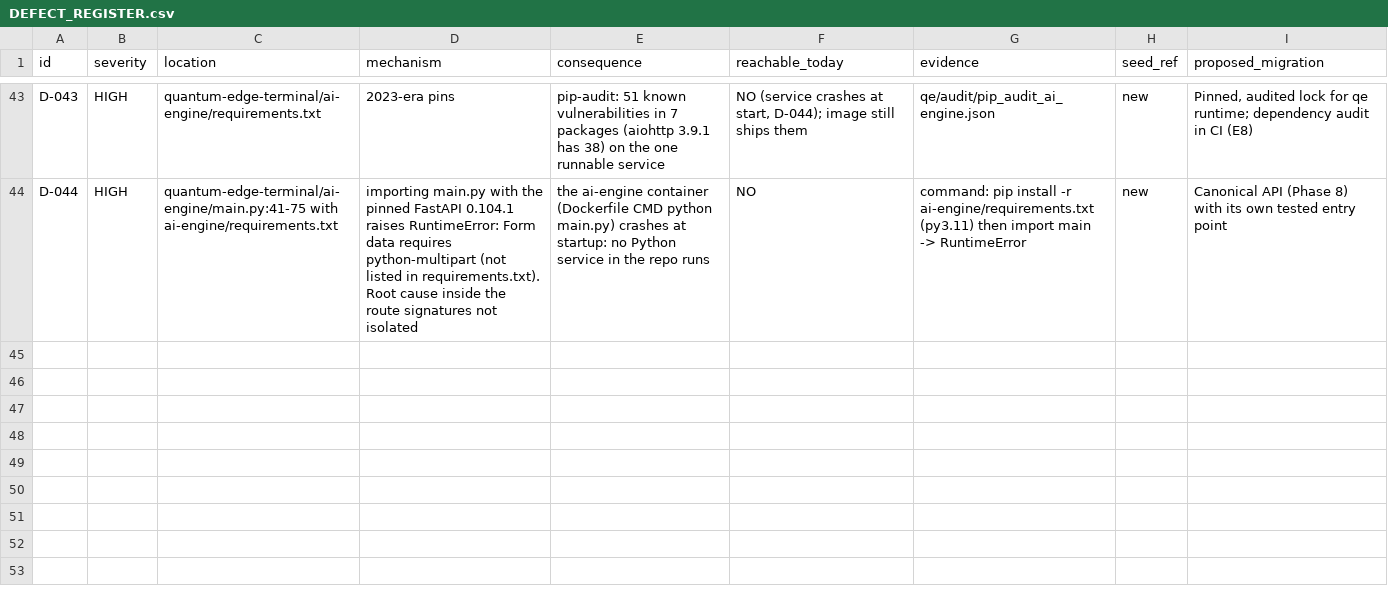
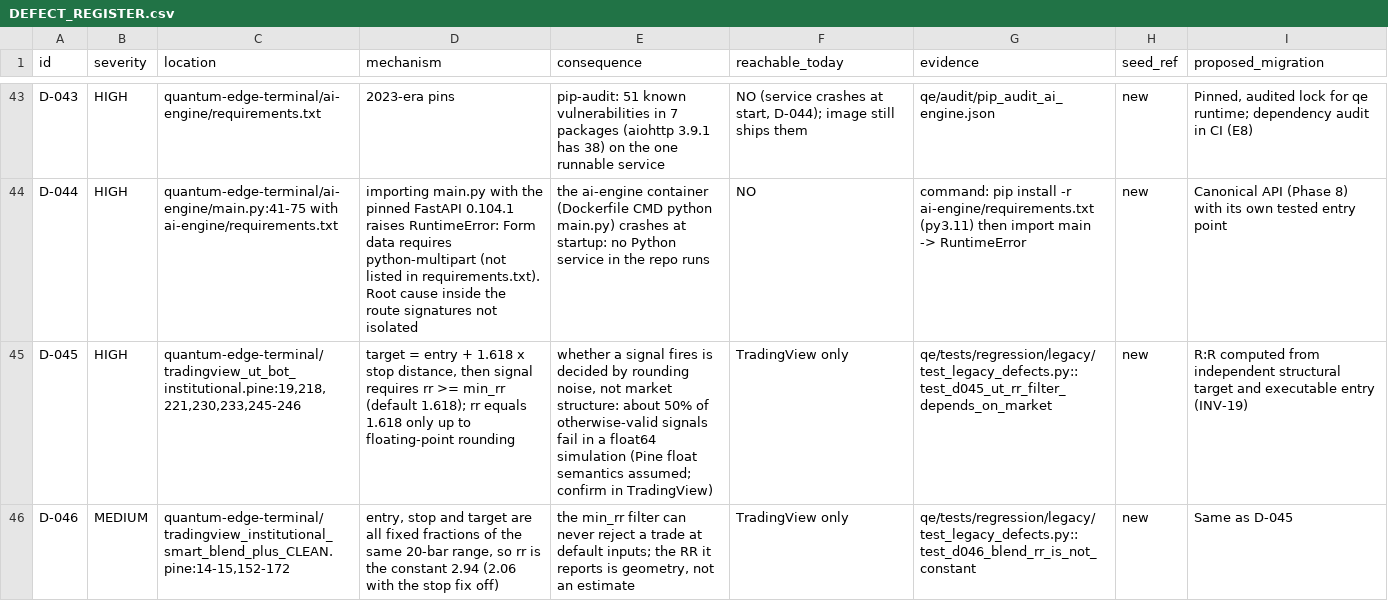
Before and after one commit to bullishoptionstrat-hub/Quantum-Edge-Flows-Vs1, a CSV file: qe/audit/DEFECT_REGISTER.csv, drawn as a sheet; only a part is shown, gaps mark what is left out; the diff names each change by its address in the sheet, - before the commit and + after, or states it on an @@ line.

```diff
--- a/qe/audit/DEFECT_REGISTER.csv
+++ b/qe/audit/DEFECT_REGISTER.csv
+row 45: D-045 | HIGH | quantum-edge-terminal/tradingview_ut_bot_institutional.pine:19,218,221,230,233,245-246 | target = entry + 1.618 x stop distance, then signal requires rr >= min_rr (default 1.618); rr equals 1.618 only up to floating-point rounding | whether a signal fires is decided by rounding noise, not market structure: about 50% of otherwise-valid signals fail in a float64 simulation (Pine float semantics assumed; confirm in TradingView) | TradingView only | qe/tests/regression/legacy/test_legacy_defects.py::test_d045_ut_rr_filter_depends_on_market | new | R:R computed from independent structural target and executable entry (INV-19)
+row 46: D-046 | MEDIUM | quantum-edge-terminal/tradingview_institutional_smart_blend_plus_CLEAN.pine:14-15,152-172 | entry, stop and target are all fixed fractions of the same 20-bar range, so rr is the constant 2.94 (2.06 with the stop fix off) | the min_rr filter can never reject a trade at default inputs; the RR it reports is geometry, not an estimate | TradingView only | qe/tests/regression/legacy/test_legacy_defects.py::test_d046_blend_rr_is_not_constant | new | Same as D-045
```
Also changed, not shown: 11 other files.
